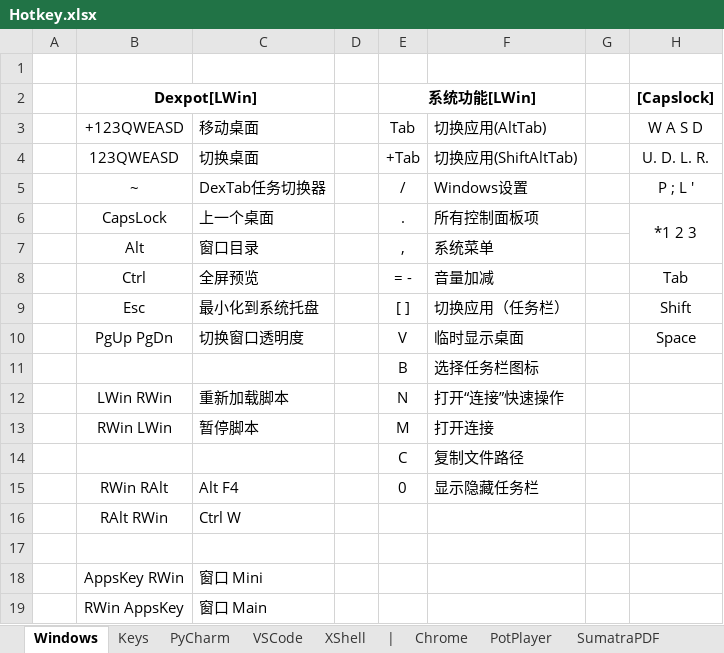
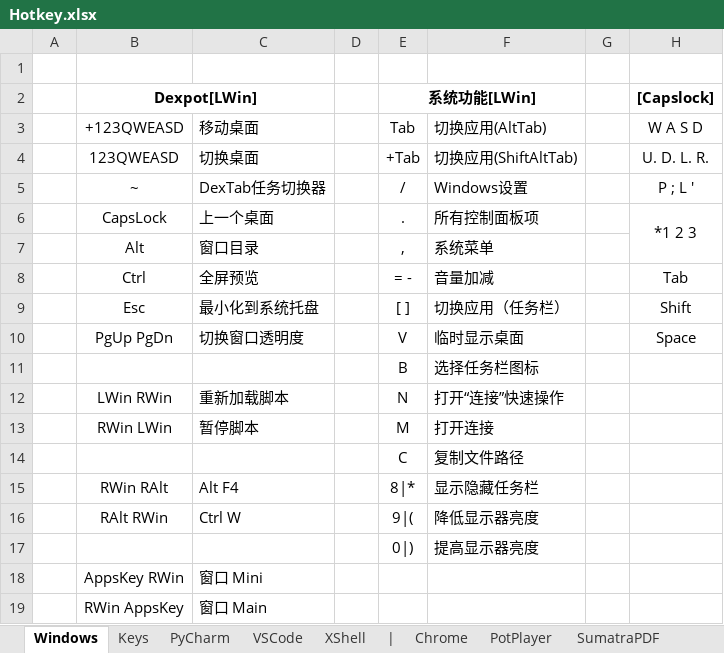
Before and after one commit to By2048/Ahk, an Excel workbook: Doc/Hotkey.xlsx, sheet Windows, drawn as a sheet; only a part is shown; values as stored, in another font and other column widths than the file's, no borders; rows hold the shown columns only; the diff names each change by its address in the sheet, - before the commit and + after, or states it on an @@ line.

```diff
--- a/Doc/Hotkey.xlsx (sheet Windows)
+++ b/Doc/Hotkey.xlsx (sheet Windows)
-E15 (Tab): 0
+E15 (Tab): 8|*
-E16 (Tab): (empty)
+E16 (Tab): 9|(
-F16 (切换应用(AltTab)): (empty)
+F16 (切换应用(AltTab)): 降低显示器亮度
-row 17: (empty)
+row 17:  |  |  |  | 0|) | 提高显示器亮度
```
Also changed, not shown: 2 other files.
